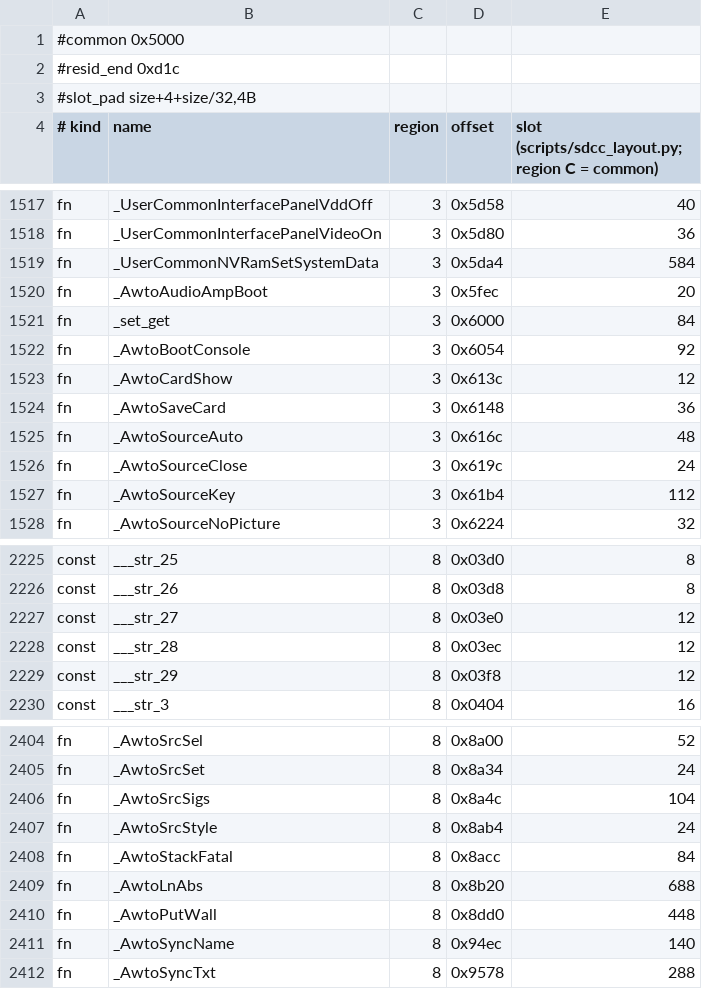
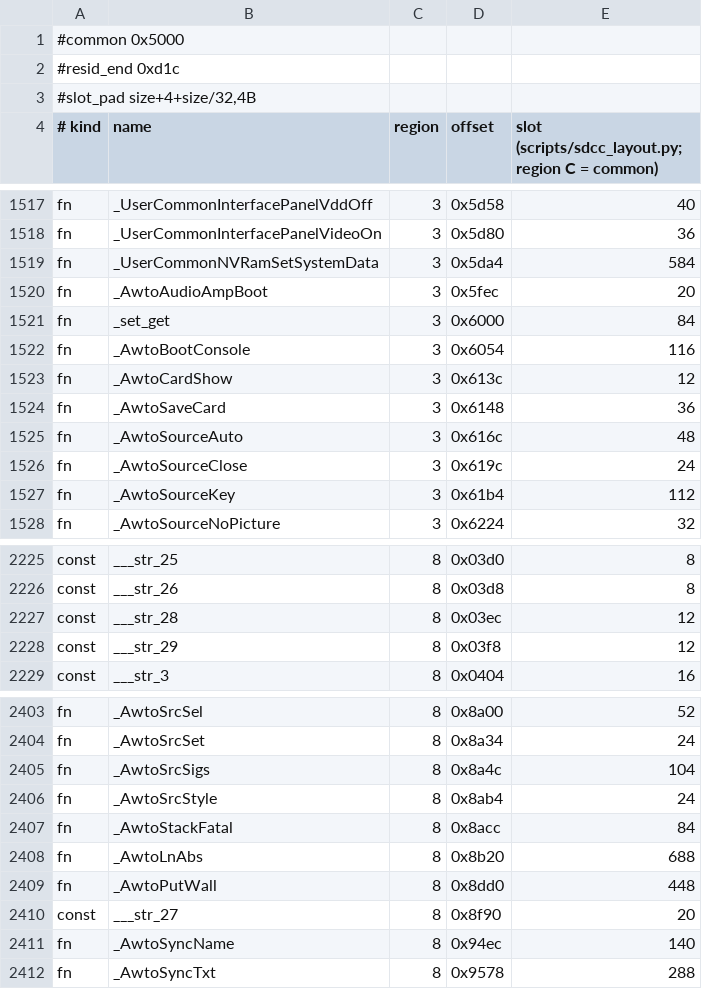
Before and after one commit to awto-au/awto-ddc, a TSV file: fw/bank_layout.tsv, drawn as a sheet; only a part is shown, gaps mark what is left out.

```diff
--- a/fw/bank_layout.tsv
+++ b/fw/bank_layout.tsv
@@ -1521,3 +1521,3 @@ fn	_AwtoAudioAmpBoot	3	0x5fec	20
 fn	_set_get	3	0x6000	84
-fn	_AwtoBootConsole	3	0x6054	92
+fn	_AwtoBootConsole	3	0x6054	116
 fn	_AwtoCardShow	3	0x613c	12
@@ -2226,3 +2226,2 @@ const	___str_25	8	0x03d0	8
 const	___str_26	8	0x03d8	8
-const	___str_27	8	0x03e0	12
 const	___str_28	8	0x03ec	12
@@ -2410,2 +2409,3 @@ fn	_AwtoLnAbs	8	0x8b20	688
 fn	_AwtoPutWall	8	0x8dd0	448
+const	___str_27	8	0x8f90	20
 fn	_AwtoSyncName	8	0x94ec	140
```
Also changed, not shown: 4 other files.
